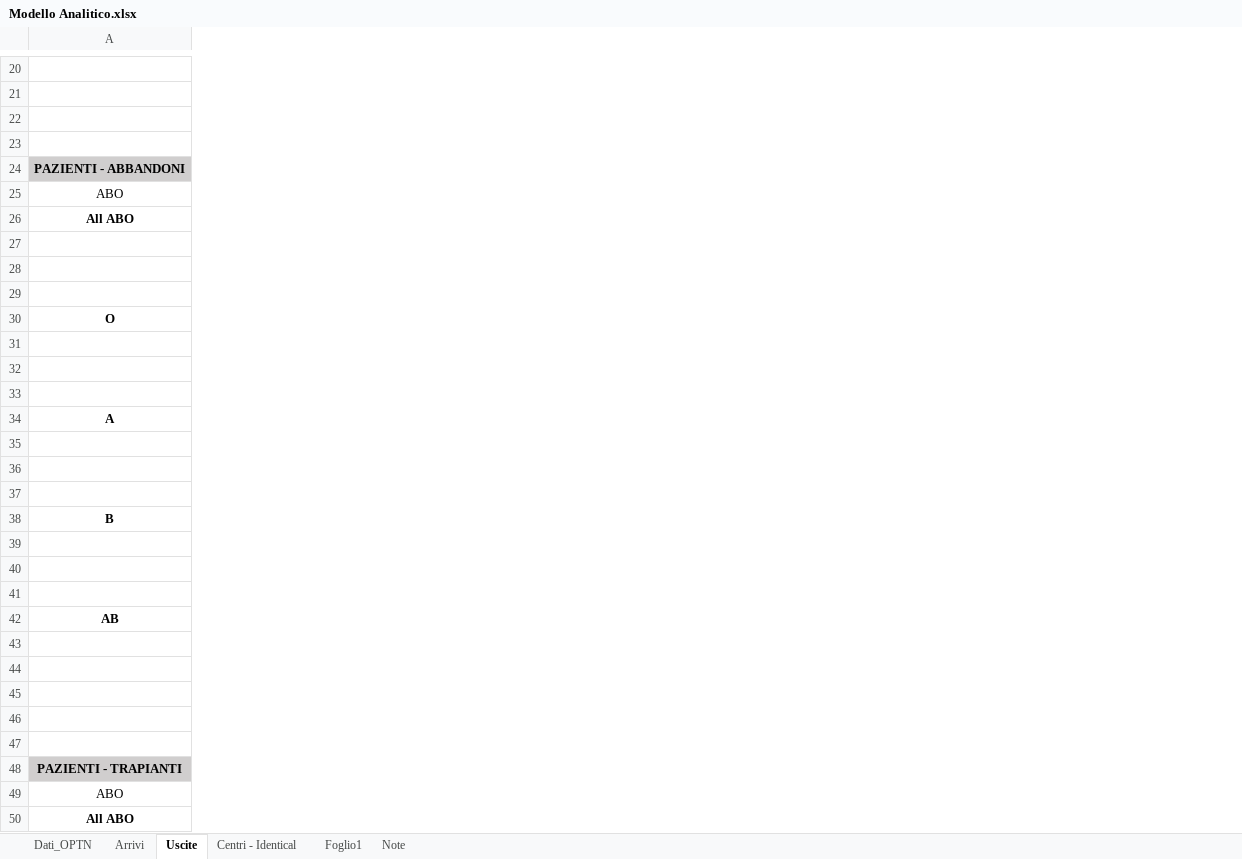
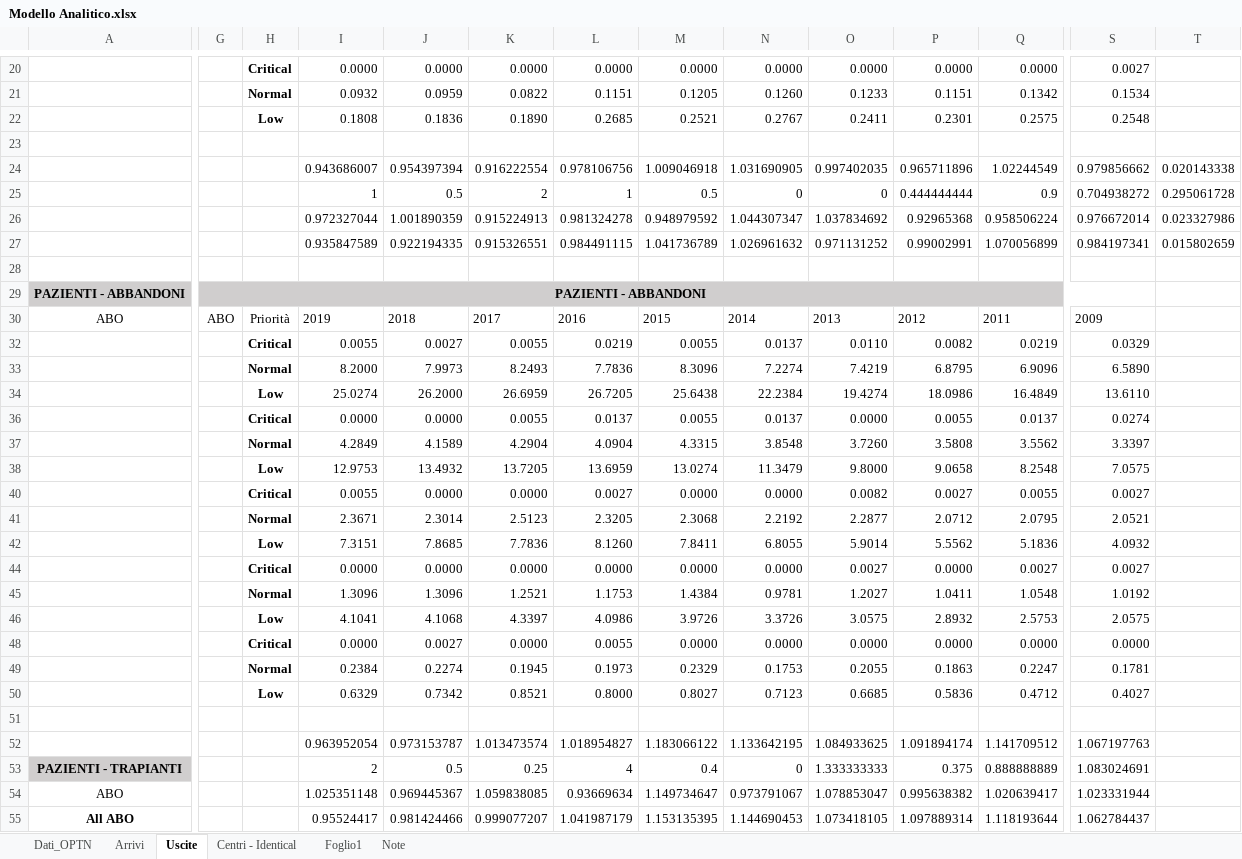
Before and after one commit to livias1726/PMCSN_Project, an Excel workbook: data/Modello Analitico.xlsx, sheet Uscite, drawn as a sheet; only a part is shown, gaps mark what is left out; values as stored, in another font and other column widths than the file's, no borders; table styles not drawn; removed rows and columns are numbered as before the commit, all else as after; rows hold the shown columns only; the diff covers the shown part only; the diff names each change by its address in the sheet, - before the commit and + after, or states it on an @@ line.

```diff
--- a/data/Modello Analitico.xlsx (sheet Uscite)
+++ b/data/Modello Analitico.xlsx (sheet Uscite)
+column G, rows 29-30: PAZIENTI - ABBANDONI | ABO
+column H, rows 20-22: Critical | Normal | Low; rows 30-50: Priorità | Critical | Normal | Low | Critical | Normal | Low | Critical | Normal | Low | Critical | Normal | Low | Critical | Normal | Low
+column I, rows 20-22: 0.0000 | 0.0932 | 0.1808; rows 30-55: 2019 | 0.0055 | 8.2000 | 25.0274 | 0.0000 | 4.2849 | 12.9753 | 0.0055 | 2.3671 | 7.3151 | 0.0000 | 1.3096 | 4.1041 | 0.0000 | 0.2384 | 0.6329 |  | 0.963952054 | 2 | 1.025351148 | 0.95524417
+column J, rows 20-22: 0.0000 | 0.0959 | 0.1836; rows 30-55: 2018 | 0.0027 | 7.9973 | 26.2000 | 0.0000 | 4.1589 | 13.4932 | 0.0000 | 2.3014 | 7.8685 | 0.0000 | 1.3096 | 4.1068 | 0.0027 | 0.2274 | 0.7342 |  | 0.973153787 | 0.5 | 0.969445367 | 0.981424466
+column K, rows 20-22: 0.0000 | 0.0822 | 0.1890; rows 30-55: 2017 | 0.0055 | 8.2493 | 26.6959 | 0.0055 | 4.2904 | 13.7205 | 0.0000 | 2.5123 | 7.7836 | 0.0000 | 1.2521 | 4.3397 | 0.0000 | 0.1945 | 0.8521 |  | 1.013473574 | 0.25 | 1.059838085 | 0.999077207
+column L, rows 20-22: 0.0000 | 0.1151 | 0.2685; rows 30-55: 2016 | 0.0219 | 7.7836 | 26.7205 | 0.0137 | 4.0904 | 13.6959 | 0.0027 | 2.3205 | 8.1260 | 0.0000 | 1.1753 | 4.0986 | 0.0055 | 0.1973 | 0.8000 |  | 1.018954827 | 4 | 0.93669634 | 1.041987179
+column M, rows 20-22: 0.0000 | 0.1205 | 0.2521; rows 30-55: 2015 | 0.0055 | 8.3096 | 25.6438 | 0.0055 | 4.3315 | 13.0274 | 0.0000 | 2.3068 | 7.8411 | 0.0000 | 1.4384 | 3.9726 | 0.0000 | 0.2329 | 0.8027 |  | 1.183066122 | 0.4 | 1.149734647 | 1.153135395
+column N, rows 20-22: 0.0000 | 0.1260 | 0.2767; rows 30-55: 2014 | 0.0137 | 7.2274 | 22.2384 | 0.0137 | 3.8548 | 11.3479 | 0.0000 | 2.2192 | 6.8055 | 0.0000 | 0.9781 | 3.3726 | 0.0000 | 0.1753 | 0.7123 |  | 1.133642195 | 0 | 0.973791067 | 1.144690453
+column O, rows 20-22: 0.0000 | 0.1233 | 0.2411; rows 30-55: 2013 | 0.0110 | 7.4219 | 19.4274 | 0.0000 | 3.7260 | 9.8000 | 0.0082 | 2.2877 | 5.9014 | 0.0027 | 1.2027 | 3.0575 | 0.0000 | 0.2055 | 0.6685 |  | 1.084933625 | 1.333333333 | 1.078853047 | 1.073418105
+column P, rows 20-22: 0.0000 | 0.1151 | 0.2301; rows 30-55: 2012 | 0.0082 | 6.8795 | 18.0986 | 0.0055 | 3.5808 | 9.0658 | 0.0027 | 2.0712 | 5.5562 | 0.0000 | 1.0411 | 2.8932 | 0.0000 | 0.1863 | 0.5836 |  | 1.091894174 | 0.375 | 0.995638382 | 1.097889314
+column Q, rows 20-22: 0.0000 | 0.1342 | 0.2575; rows 30-55: 2011 | 0.0219 | 6.9096 | 16.4849 | 0.0137 | 3.5562 | 8.2548 | 0.0055 | 2.0795 | 5.1836 | 0.0027 | 1.0548 | 2.5753 | 0.0000 | 0.2247 | 0.4712 |  | 1.141709512 | 0.888888889 | 1.020639417 | 1.118193644
+column S, rows 20-22: 0.0027 | 0.1534 | 0.2548; rows 30-55: 2009 | 0.0329 | 6.5890 | 13.6110 | 0.0274 | 3.3397 | 7.0575 | 0.0027 | 2.0521 | 4.0932 | 0.0027 | 1.0192 | 2.0575 | 0.0000 | 0.1781 | 0.4027 |  | 1.067197763 | 1.083024691 | 1.023331944 | 1.062784437
+column T, empty
+row 24:  |  |  | 0.943686007 | 0.954397394 | 0.916222554 | 0.978106756 | 1.009046918 | 1.031690905 | 0.997402035 | 0.965711896 | 1.02244549 | 0.979856662 | 0.020143338
+row 25:  |  |  | 1 | 0.5 | 2 | 1 | 0.5 | 0 | 0 | 0.444444444 | 0.9 | 0.704938272 | 0.295061728
+row 26:  |  |  | 0.972327044 | 1.001890359 | 0.915224913 | 0.981324278 | 0.948979592 | 1.044307347 | 1.037834692 | 0.92965368 | 0.958506224 | 0.976672014 | 0.023327986
+row 27:  |  |  | 0.935847589 | 0.922194335 | 0.915326551 | 0.984491115 | 1.041736789 | 1.026961632 | 0.971131252 | 0.99002991 | 1.070056899 | 0.984197341 | 0.015802659
+row 28: (empty)
-row 26: All ABO
-row 30: O
-row 34: A
-row 38: B
-row 42: AB
-row 52: (empty)
+row 52:  |  |  | 0.963952054 | 0.973153787 | 1.013473574 | 1.018954827 | 1.183066122 | 1.133642195 | 1.084933625 | 1.091894174 | 1.141709512 | 1.067197763
```
Also changed, not shown: 2 added columns elsewhere in this sheet, sheet Dati_OPTN, sheet Arrivi, formulas that keep their value, hidden cells, 8 other files.
